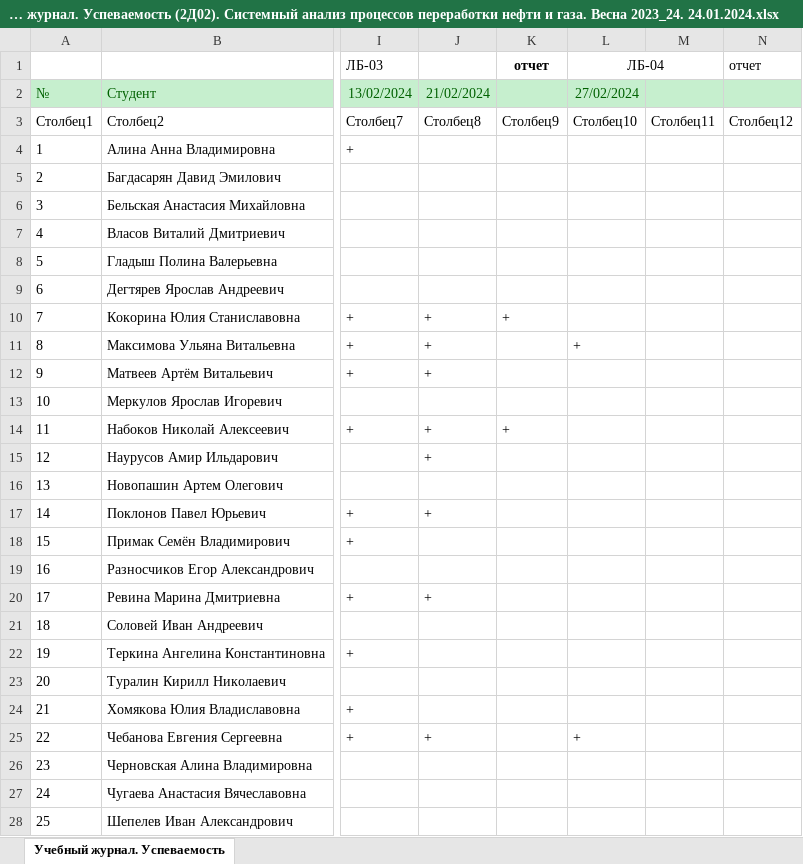
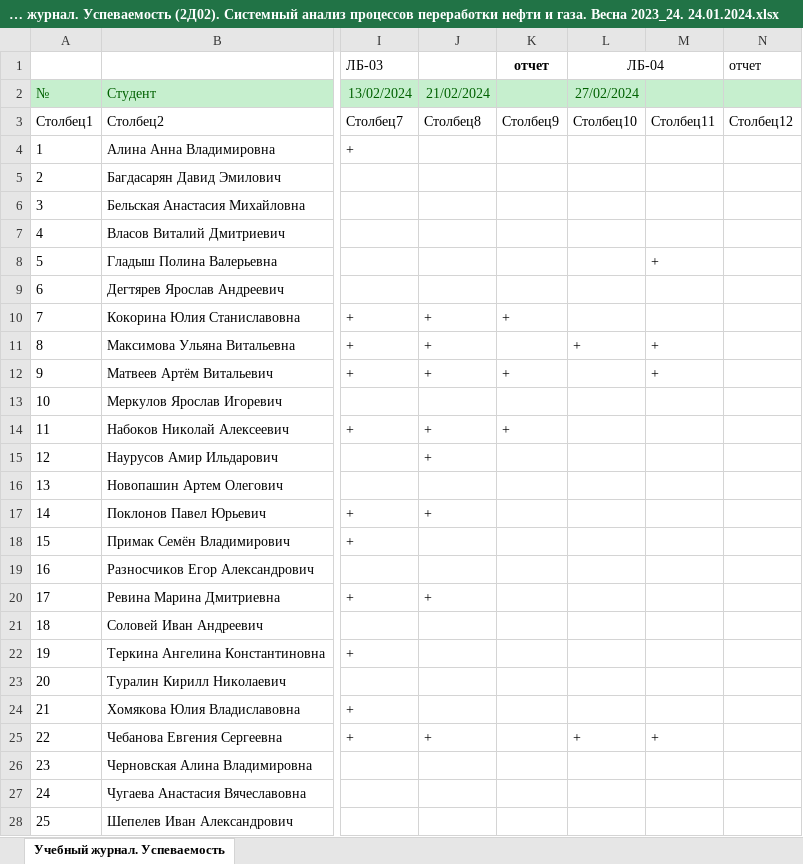
Before and after one commit to VChuzlov/SA, an Excel workbook: 2024/Учебный журнал. Успеваемость (2Д02). Системный анализ процессов переработки нефти и газа. Весна 2023_24. 24.01.2024.xlsx, sheet Учебный журнал. Успеваемость, drawn as a sheet; only a part is shown, gaps mark what is left out; values as stored, in another font and other column widths than the file's, no borders; table styles not drawn; the diff names each change by its address in the sheet, - before the commit and + after, or states it on an @@ line.

Commit message:
Update Учебный журнал. Успеваемость (2Д02). Системный анализ процессов переработки нефти и газа. Весна 2023_24. 24.01.2024.xlsx

```diff
--- a/2024/Учебный журнал. Успеваемость (2Д02). Системный анализ процессов переработки нефти и газа. Весна 2023_24. 24.01.2024.xlsx (sheet Учебный журнал. Успеваемость)
+++ b/2024/Учебный журнал. Успеваемость (2Д02). Системный анализ процессов переработки нефти и газа. Весна 2023_24. 24.01.2024.xlsx (sheet Учебный журнал. Успеваемость)
-M8: (empty)
+M8: +
-M11:M12: (empty)
+M11:M12: +
-K12: (empty)
+K12: +
-M25: (empty)
+M25: +
```
